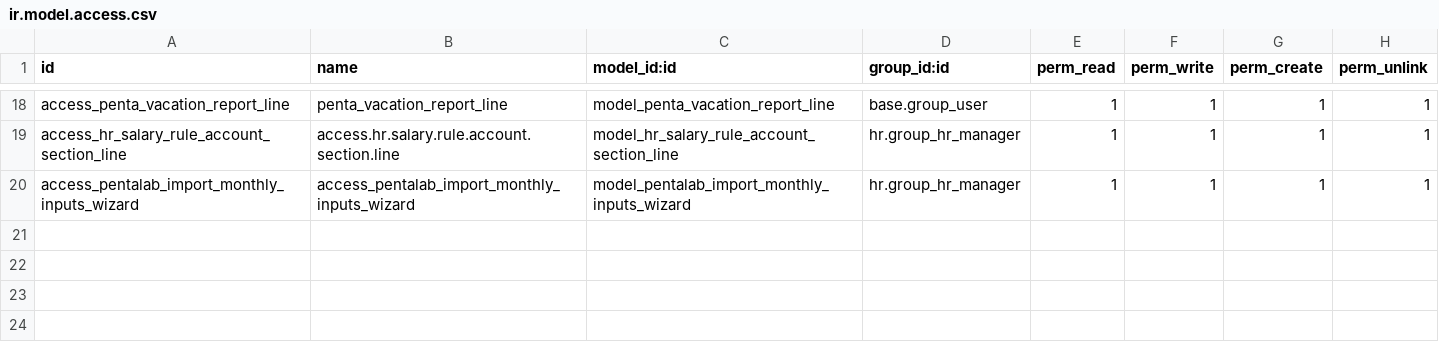
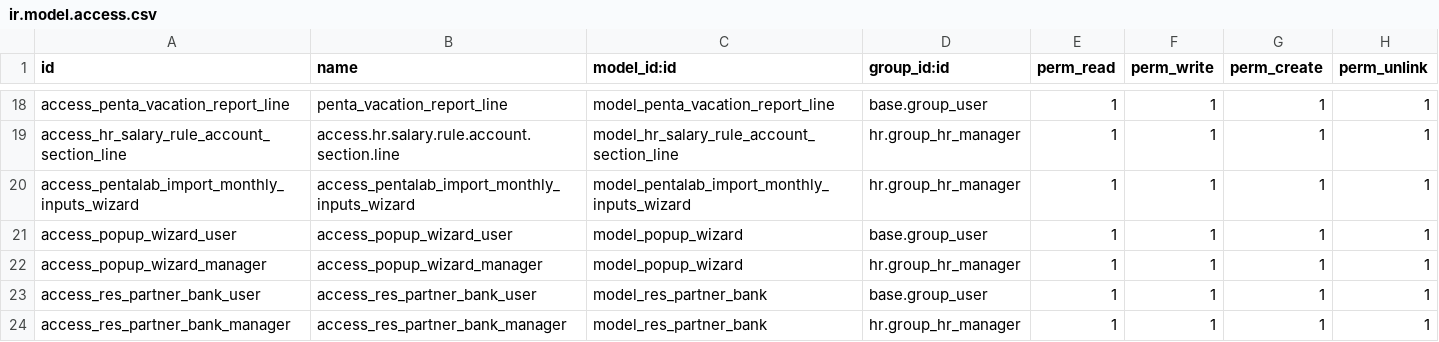
Before and after one commit to odoo-penta/penta-l10n-ecuador, a CSV file: l10n_ec_rrhh_penta/security/ir.model.access.csv, drawn as a sheet; only a part is shown, gaps mark what is left out; the diff names each change by its address in the sheet, - before the commit and + after, or states it on an @@ line.

Commit message:
[ADD] reporte de nomina penta pasado de "module_report_hr_payroll"

```diff
--- a/l10n_ec_rrhh_penta/security/ir.model.access.csv
+++ b/l10n_ec_rrhh_penta/security/ir.model.access.csv
+row 21: access_popup_wizard_user | access_popup_wizard_user | model_popup_wizard | base.group_user | 1 | 1 | 1 | 1
+row 22: access_popup_wizard_manager | access_popup_wizard_manager | model_popup_wizard | hr.group_hr_manager | 1 | 1 | 1 | 1
+row 23: access_res_partner_bank_user | access_res_partner_bank_user | model_res_partner_bank | base.group_user | 1 | 1 | 1 | 1
+row 24: access_res_partner_bank_manager | access_res_partner_bank_manager | model_res_partner_bank | hr.group_hr_manager | 1 | 1 | 1 | 1
```
Also changed, not shown: 10 other files.
